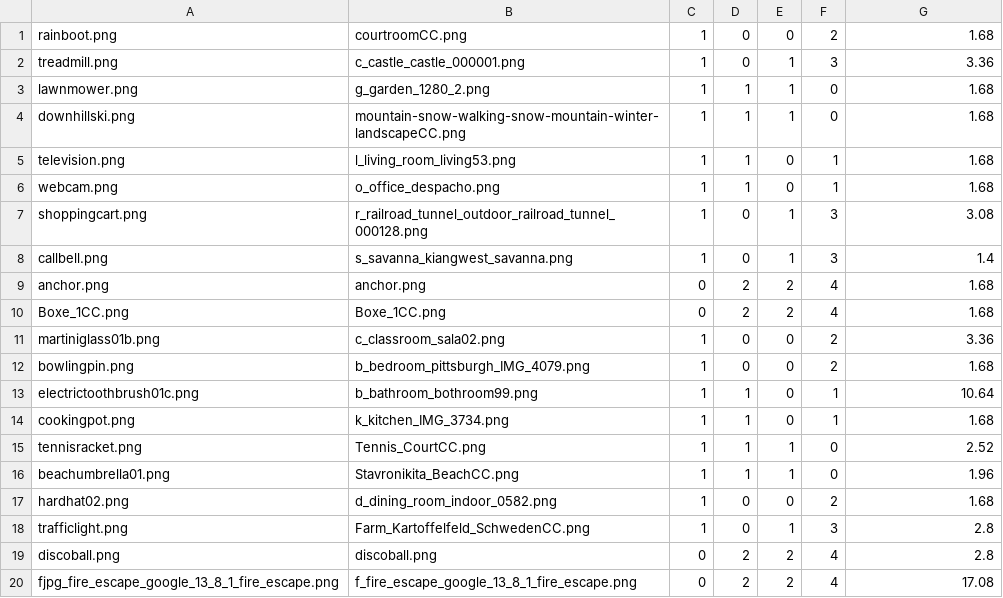
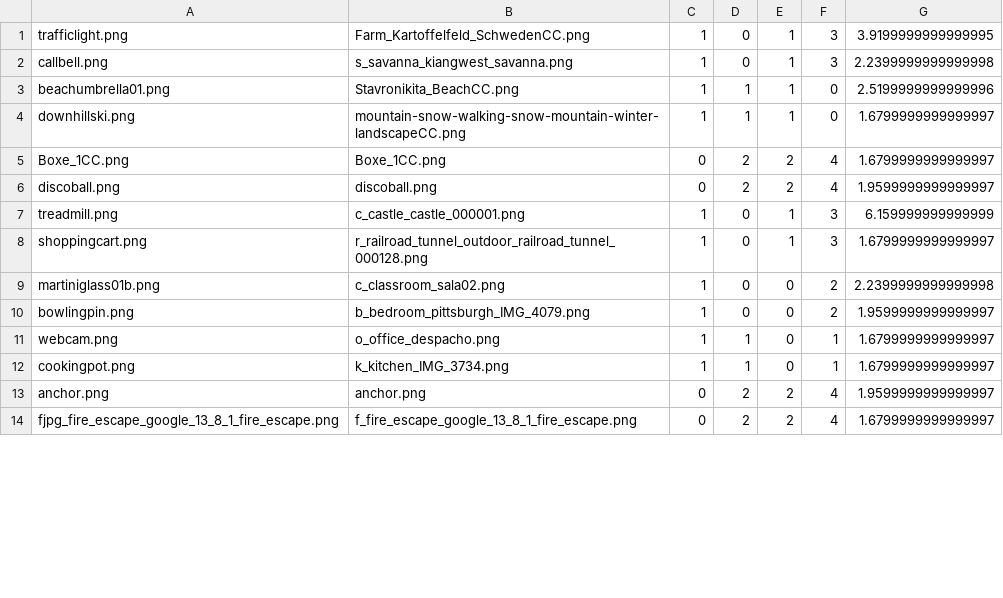
Before and after one commit to FlorianLeprevost/SemLink, a CSV file: Python Scripts/PREOKblock2.csv, drawn as a sheet; only a part is shown; the diff covers the shown part only.

```diff
--- a/Python Scripts/PREOKblock2.csv
+++ b/Python Scripts/PREOKblock2.csv
@@ -1,20 +1,14 @@
-rainboot.png,courtroomCC.png,1,0,0,2,1.68
-treadmill.png,c_castle_castle_000001.png,1,0,1,3,3.36
-lawnmower.png,g_garden_1280_2.png,1,1,1,0,1.68
-downhillski.png,mountain-snow-walking-snow-mountain-winter-landscapeCC.png,1,1,1,0,1.68
-television.png,l_living_room_living53.png,1,1,0,1,1.68
-webcam.png,o_office_despacho.png,1,1,0,1,1.68
-shoppingcart.png,r_railroad_tunnel_outdoor_railroad_tunnel_000128.png,1,0,1,3,3.08
-callbell.png,s_savanna_kiangwest_savanna.png,1,0,1,3,1.4
-anchor.png,anchor.png,0,2,2,4,1.68
-Boxe_1CC.png,Boxe_1CC.png,0,2,2,4,1.68
-martiniglass01b.png,c_classroom_sala02.png,1,0,0,2,3.36
-bowlingpin.png,b_bedroom_pittsburgh_IMG_4079.png,1,0,0,2,1.68
-electrictoothbrush01c.png,b_bathroom_bothroom99.png,1,1,0,1,10.64
-cookingpot.png,k_kitchen_IMG_3734.png,1,1,0,1,1.68
-tennisracket.png,Tennis_CourtCC.png,1,1,1,0,2.52
-beachumbrella01.png,Stavronikita_BeachCC.png,1,1,1,0,1.96
-hardhat02.png,d_dining_room_indoor_0582.png,1,0,0,2,1.68
-trafficlight.png,Farm_Kartoffelfeld_SchwedenCC.png,1,0,1,3,2.8
-discoball.png,discoball.png,0,2,2,4,2.8
-fjpg_fire_escape_google_13_8_1_fire_escape.png,f_fire_escape_google_13_8_1_fire_escape.png,0,2,2,4,17.08
+trafficlight.png,Farm_Kartoffelfeld_SchwedenCC.png,1,0,1,3,3.9199999999999995
+callbell.png,s_savanna_kiangwest_savanna.png,1,0,1,3,2.2399999999999998
+beachumbrella01.png,Stavronikita_BeachCC.png,1,1,1,0,2.5199999999999996
+downhillski.png,mountain-snow-walking-snow-mountain-winter-landscapeCC.png,1,1,1,0,1.6799999999999997
+Boxe_1CC.png,Boxe_1CC.png,0,2,2,4,1.6799999999999997
+discoball.png,discoball.png,0,2,2,4,1.9599999999999997
+treadmill.png,c_castle_castle_000001.png,1,0,1,3,6.159999999999999
+shoppingcart.png,r_railroad_tunnel_outdoor_railroad_tunnel_000128.png,1,0,1,3,1.6799999999999997
+martiniglass01b.png,c_classroom_sala02.png,1,0,0,2,2.2399999999999998
+bowlingpin.png,b_bedroom_pittsburgh_IMG_4079.png,1,0,0,2,1.9599999999999997
+webcam.png,o_office_despacho.png,1,1,0,1,1.6799999999999997
+cookingpot.png,k_kitchen_IMG_3734.png,1,1,0,1,1.6799999999999997
+anchor.png,anchor.png,0,2,2,4,1.9599999999999997
+fjpg_fire_escape_google_13_8_1_fire_escape.png,f_fire_escape_google_13_8_1_fire_escape.png,0,2,2,4,1.6799999999999997
```
Also changed, not shown: 6 added rows elsewhere in this file, Python Scripts/PREOKblock3.csv, Python Scripts/PREOKblock4.csv, 16 other files.
